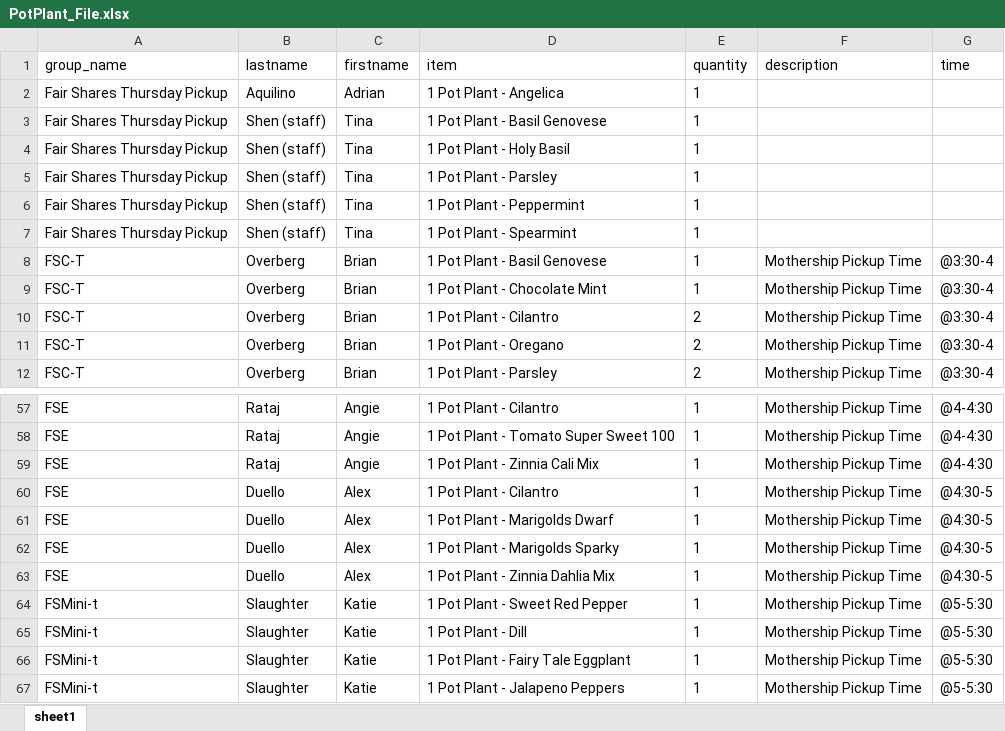
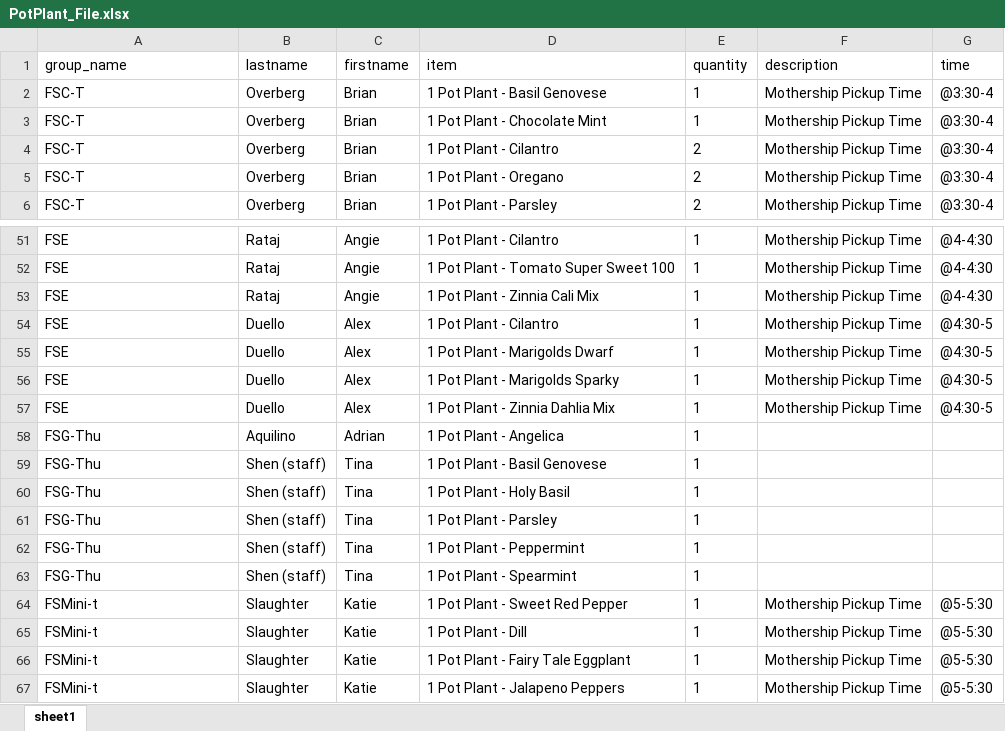
Before and after one commit to marar3562/FS_P003_Customer_Order_List, an Excel workbook: test_notebooks_R/PotPlant_File.xlsx, sheet sheet1, drawn as a sheet; only a part is shown, gaps mark what is left out; values as stored, in another font and other column widths than the file's, no borders; removed rows and columns are numbered as before the commit, all else as after; the diff names each change by its address in the sheet, - before the commit and + after, or states it on an @@ line.

```diff
--- a/test_notebooks_R/PotPlant_File.xlsx (sheet sheet1)
+++ b/test_notebooks_R/PotPlant_File.xlsx (sheet sheet1)
-row 2: Fair Shares Thursday Pickup | Aquilino | Adrian | 1 Pot Plant - Angelica | 1
-row 3: Fair Shares Thursday Pickup | Shen (staff) | Tina | 1 Pot Plant - Basil Genovese | 1
-row 4: Fair Shares Thursday Pickup | Shen (staff) | Tina | 1 Pot Plant - Holy Basil | 1
-row 5: Fair Shares Thursday Pickup | Shen (staff) | Tina | 1 Pot Plant - Parsley | 1
-row 6: Fair Shares Thursday Pickup | Shen (staff) | Tina | 1 Pot Plant - Peppermint | 1
-row 7: Fair Shares Thursday Pickup | Shen (staff) | Tina | 1 Pot Plant - Spearmint | 1
+row 58: FSG-Thu | Aquilino | Adrian | 1 Pot Plant - Angelica | 1
+row 59: FSG-Thu | Shen (staff) | Tina | 1 Pot Plant - Basil Genovese | 1
+row 60: FSG-Thu | Shen (staff) | Tina | 1 Pot Plant - Holy Basil | 1
+row 61: FSG-Thu | Shen (staff) | Tina | 1 Pot Plant - Parsley | 1
+row 62: FSG-Thu | Shen (staff) | Tina | 1 Pot Plant - Peppermint | 1
+row 63: FSG-Thu | Shen (staff) | Tina | 1 Pot Plant - Spearmint | 1
```
Also changed, not shown: test_notebooks_R/print_04_07_2022.xlsx, 1 other file.
